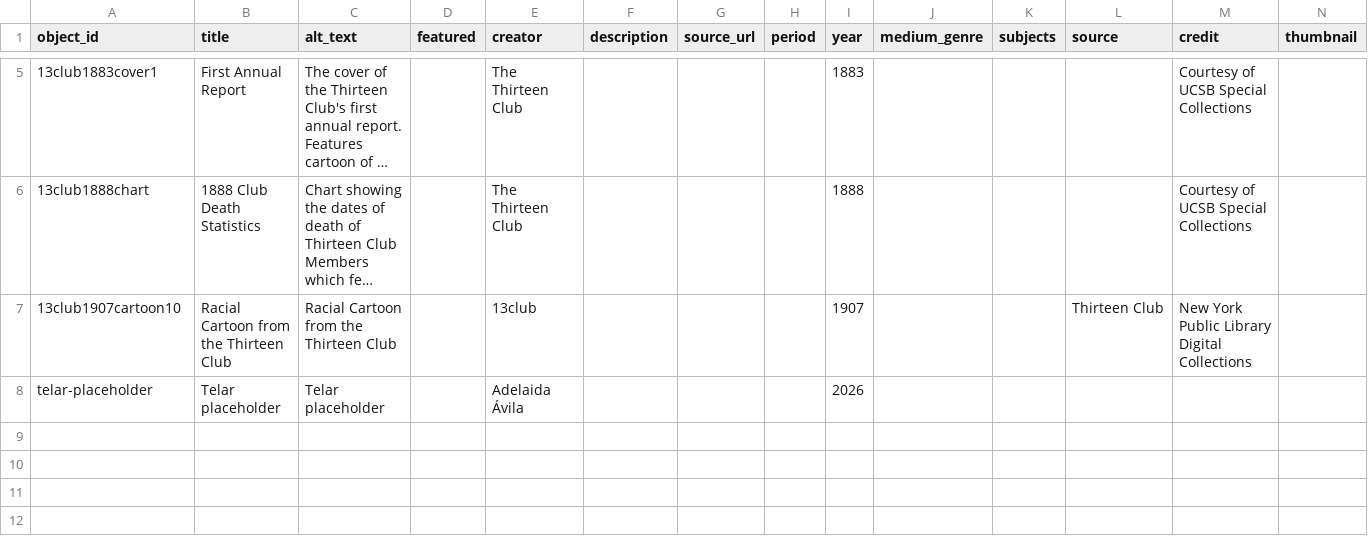
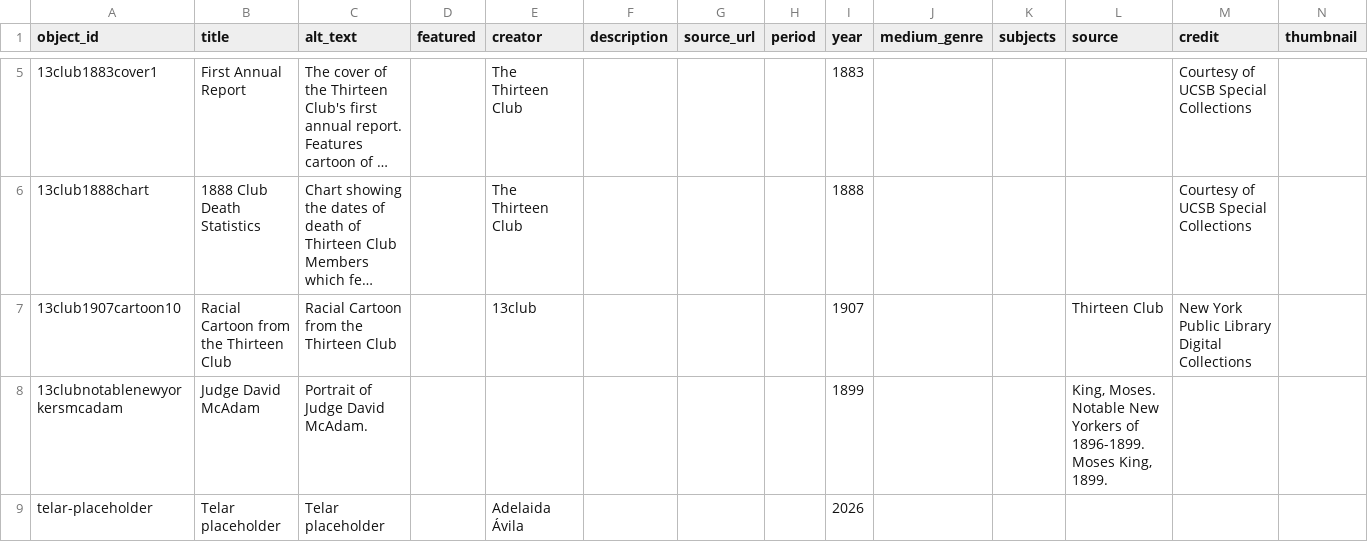
Before and after one commit to catabiesman/13club, a CSV file: telar-content/spreadsheets/objects.csv, drawn as a sheet; only a part is shown, gaps mark what is left out; long unchanged cells end in …; rows hold the shown columns only; the diff names each change by its address in the sheet, - before the commit and + after, or states it on an @@ line.

```diff
--- a/telar-content/spreadsheets/objects.csv
+++ b/telar-content/spreadsheets/objects.csv
+row 8: 13clubnotablenewyorkersmcadam | Judge David McAdam | Portrait of Judge David McAdam. |  |  |  |  |  | 1899 |  |  | King, Moses. Notable New Yorkers of 1896-1899. Moses King, 1899.
```
Also changed, not shown: 1 other file.
